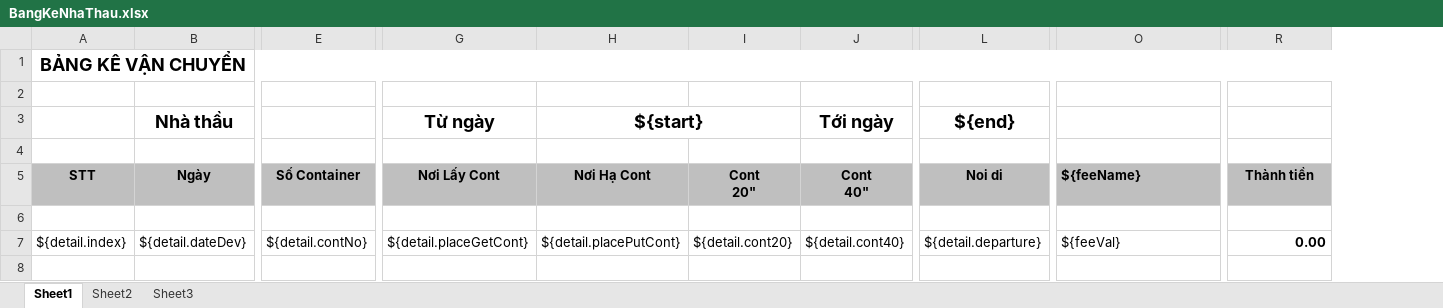
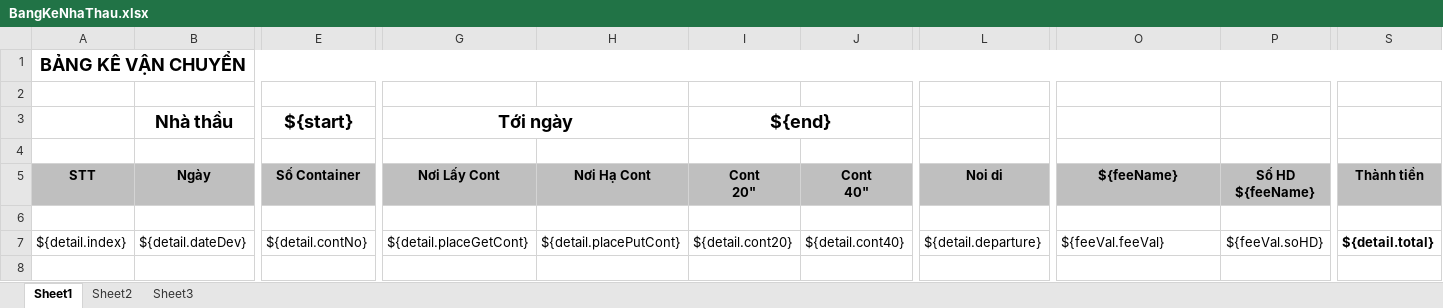
Before and after one commit to linhrepo/ael, an Excel workbook: src/main/resources/ExportTemplate/BangKeNhaThau.xlsx, sheet Sheet1, drawn as a sheet; only a part is shown, gaps mark what is left out; values as stored, in another font and other column widths than the file's, no borders; removed rows and columns are numbered as before the commit, all else as after; rows hold the shown columns only; the diff names each change by its address in the sheet, - before the commit and + after, or states it on an @@ line.

Commit message:
Finish bang ke nha thau

```diff
--- a/src/main/resources/ExportTemplate/BangKeNhaThau.xlsx (sheet Sheet1)
+++ b/src/main/resources/ExportTemplate/BangKeNhaThau.xlsx (sheet Sheet1)
+column P (Số HD ${feeName}), row 7: ${feeVal.soHD}
-row 3:  | Nhà thầu |  | Từ ngày | ${start} |  | Tới ngày | ${end}
+row 3:  | Nhà thầu | ${start} | Tới ngày |  | ${end}
-O5 alignment: left
+O5 alignment: center
-O7 (${feeName}): ${feeVal}
+O7 (${feeName}): ${feeVal.feeVal}
-S7 (Thành tiền): 0.00
+S7 (Thành tiền): ${detail.total}
```
Also changed, not shown: document/Task_Planning.xlsx, 6 other files.
